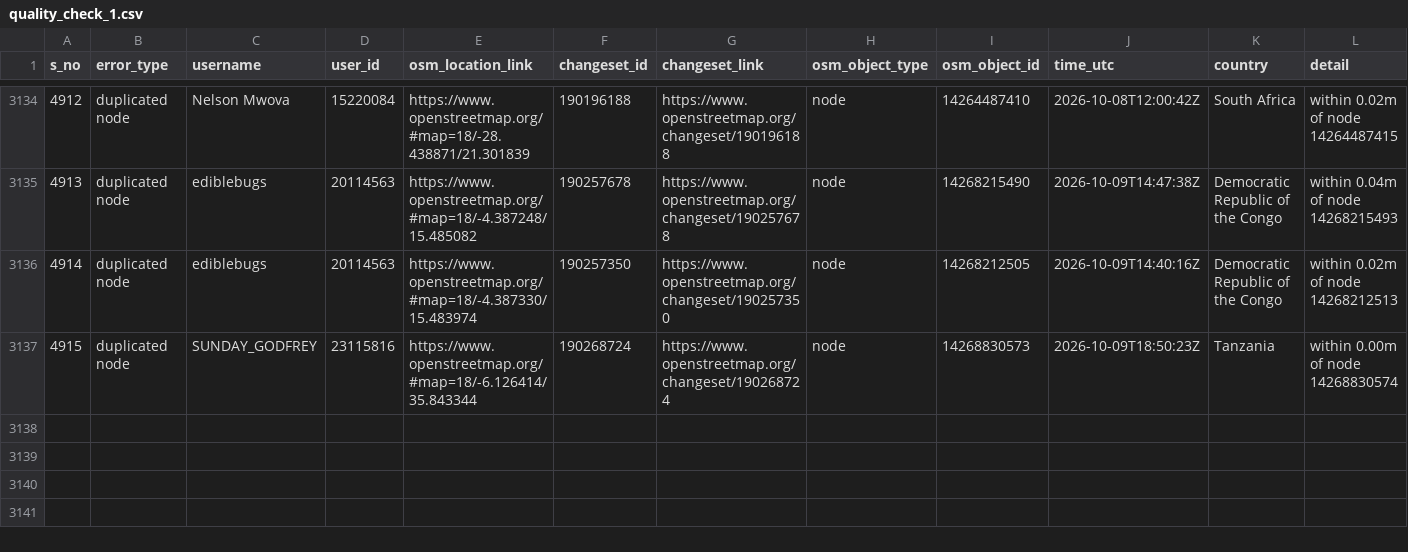
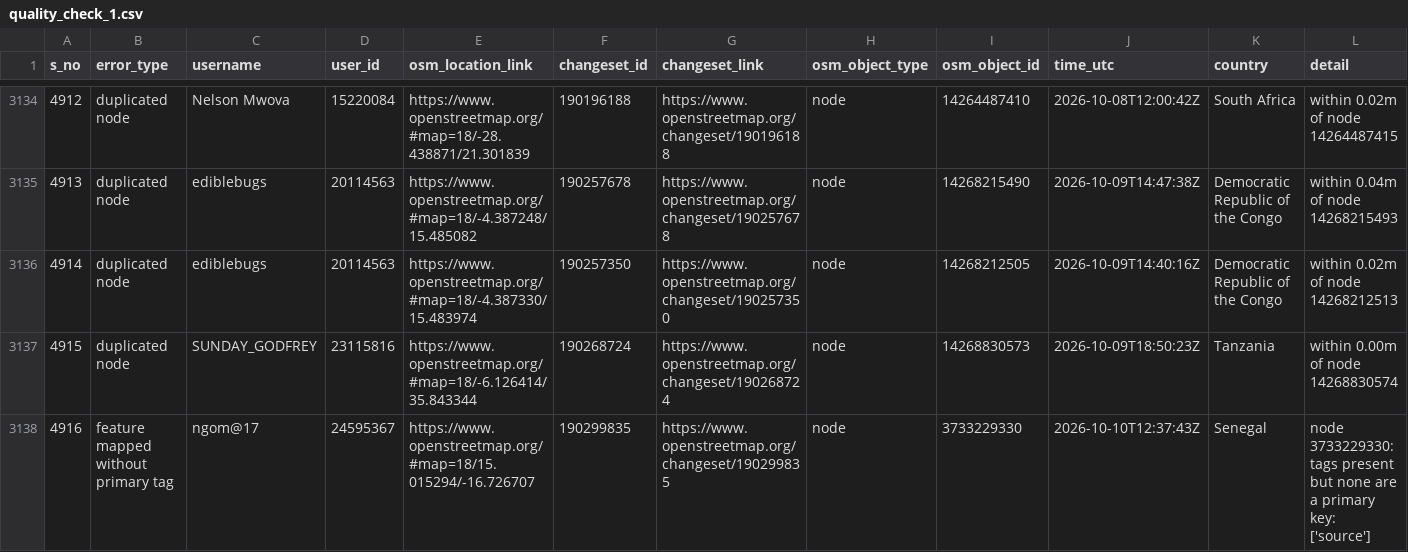
Before and after one commit to KingVik-Planet/OSM_Quality_Check, a CSV file: data/quality_check_1.csv, drawn as a sheet; only a part is shown, gaps mark what is left out; rows hold the shown columns only; the diff names each change by its address in the sheet, - before the commit and + after, or states it on an @@ line.

```diff
--- a/data/quality_check_1.csv
+++ b/data/quality_check_1.csv
+row 3138: 4916 | feature mapped without primary tag | ngom@17 | 24595367 | https://www.openstreetmap.org/#map=18/15.015294/-16.726707 | 190299835 | https://www.openstreetmap.org/changeset/190299835 | node | 3733229330 | 2026-10-10T12:37:43Z | Senegal | node 3733229330: tags present but none are a primary key: ['source']
```
Also changed, not shown: 2 other files.
